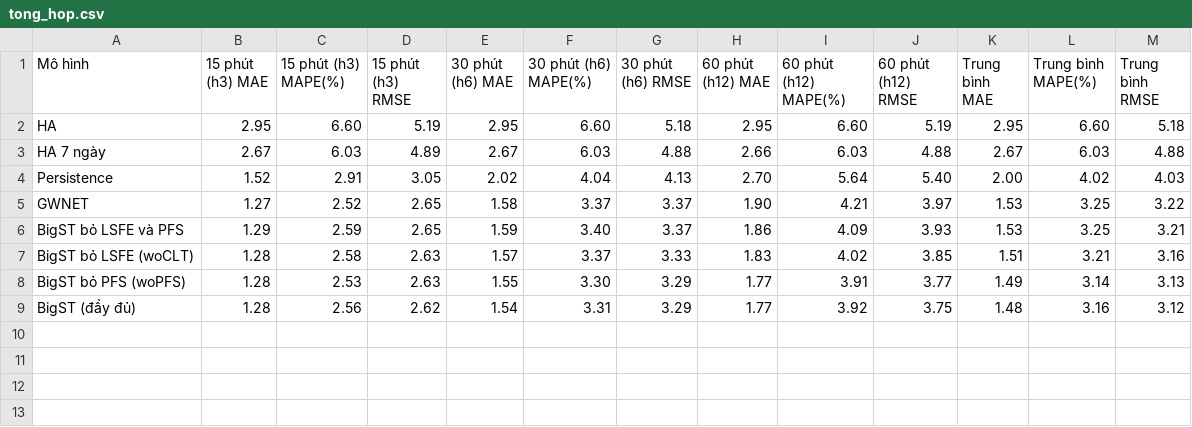
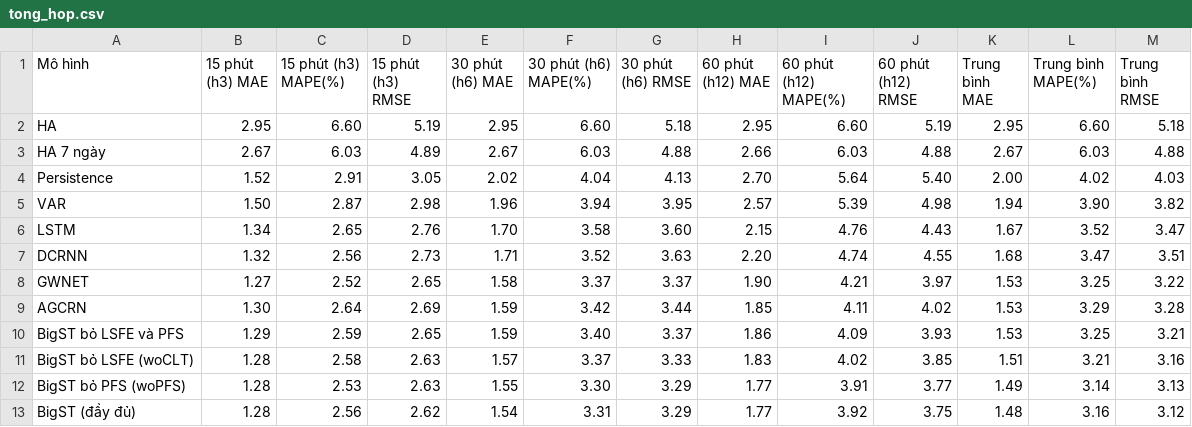
Before and after one commit to MAITUANMINH/Traffic-Forecasting, a CSV file: results/tong_hop.csv, drawn as a sheet.

Commit message:
Cập nhật tổng hợp kết quả 9 mô hình và đối chiếu thứ hạng với Bảng 2 của bài báo

```diff
--- a/results/tong_hop.csv
+++ b/results/tong_hop.csv
@@ -4,3 +4,7 @@ HA 7 ngày,2.67,6.03,4.89,2.67,6.03,4.88,2.66,6.03,4.88,2.67,6.03,4.88
 Persistence,1.52,2.91,3.05,2.02,4.04,4.13,2.70,5.64,5.40,2.00,4.02,4.03
+VAR,1.50,2.87,2.98,1.96,3.94,3.95,2.57,5.39,4.98,1.94,3.90,3.82
+LSTM,1.34,2.65,2.76,1.70,3.58,3.60,2.15,4.76,4.43,1.67,3.52,3.47
+DCRNN,1.32,2.56,2.73,1.71,3.52,3.63,2.20,4.74,4.55,1.68,3.47,3.51
 GWNET,1.27,2.52,2.65,1.58,3.37,3.37,1.90,4.21,3.97,1.53,3.25,3.22
+AGCRN,1.30,2.64,2.69,1.59,3.42,3.44,1.85,4.11,4.02,1.53,3.29,3.28
 BigST bỏ LSFE và PFS,1.29,2.59,2.65,1.59,3.40,3.37,1.86,4.09,3.93,1.53,3.25,3.21
```
Also changed, not shown: 3 other files.
